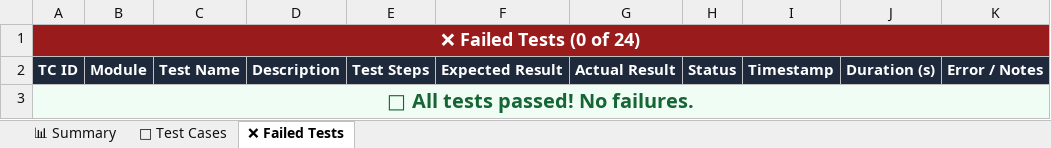
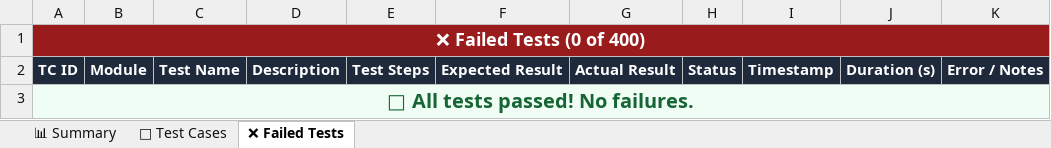
Before and after one commit to saagar18/PDD-mobileapp-medvisionsort, an Excel workbook: mobile_app/E2E_Test_Report_MedVisionSort_Appium.xlsx, sheet ❌ Failed Tests, drawn as a sheet; values as stored, in another font and other column widths than the file's, no borders; the diff names each change by its address in the sheet, - before the commit and + after, or states it on an @@ line.

Commit message:
Update test reports, fix gitignore, and sync mobile app source

```diff
--- a/mobile_app/E2E_Test_Report_MedVisionSort_Appium.xlsx (sheet ❌ Failed Tests)
+++ b/mobile_app/E2E_Test_Report_MedVisionSort_Appium.xlsx (sheet ❌ Failed Tests)
-A1: ❌ Failed Tests (0 of 24)
+A1: ❌ Failed Tests (0 of 400)
```
Also changed, not shown: sheet 🧪 Test Cases, sheet 📊 Summary, mobile_app/Security_Vulnerability_Report_v5_Mobileapp.xlsx, 11 other files.
